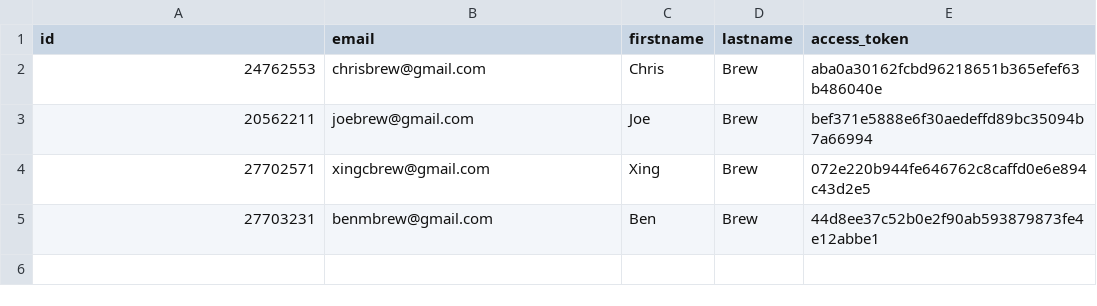
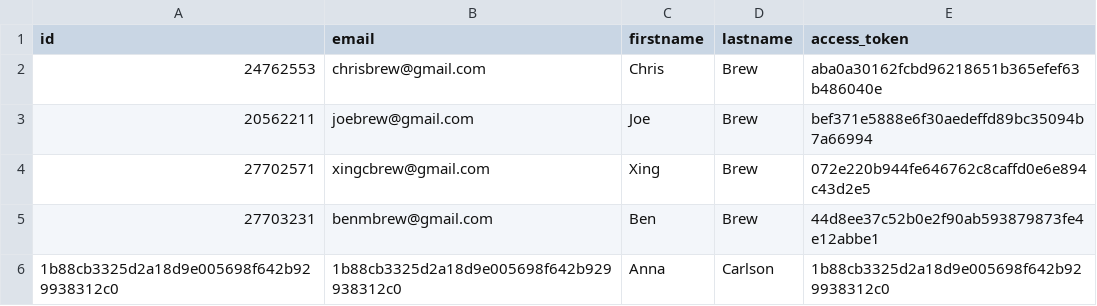
Before and after one commit to databrew/streak, a CSV file: data/athletes.csv, drawn as a sheet; the diff names each change by its address in the sheet, - before the commit and + after, or states it on an @@ line.

Commit message:
better fetching of old data

```diff
--- a/data/athletes.csv
+++ b/data/athletes.csv
+row 6: 1b88cb3325d2a18d9e005698f642b929938312c0 | 1b88cb3325d2a18d9e005698f642b929938312c0 | Anna | Carlson | 1b88cb3325d2a18d9e005698f642b929938312c0
```
Also changed, not shown: 5 other files.
